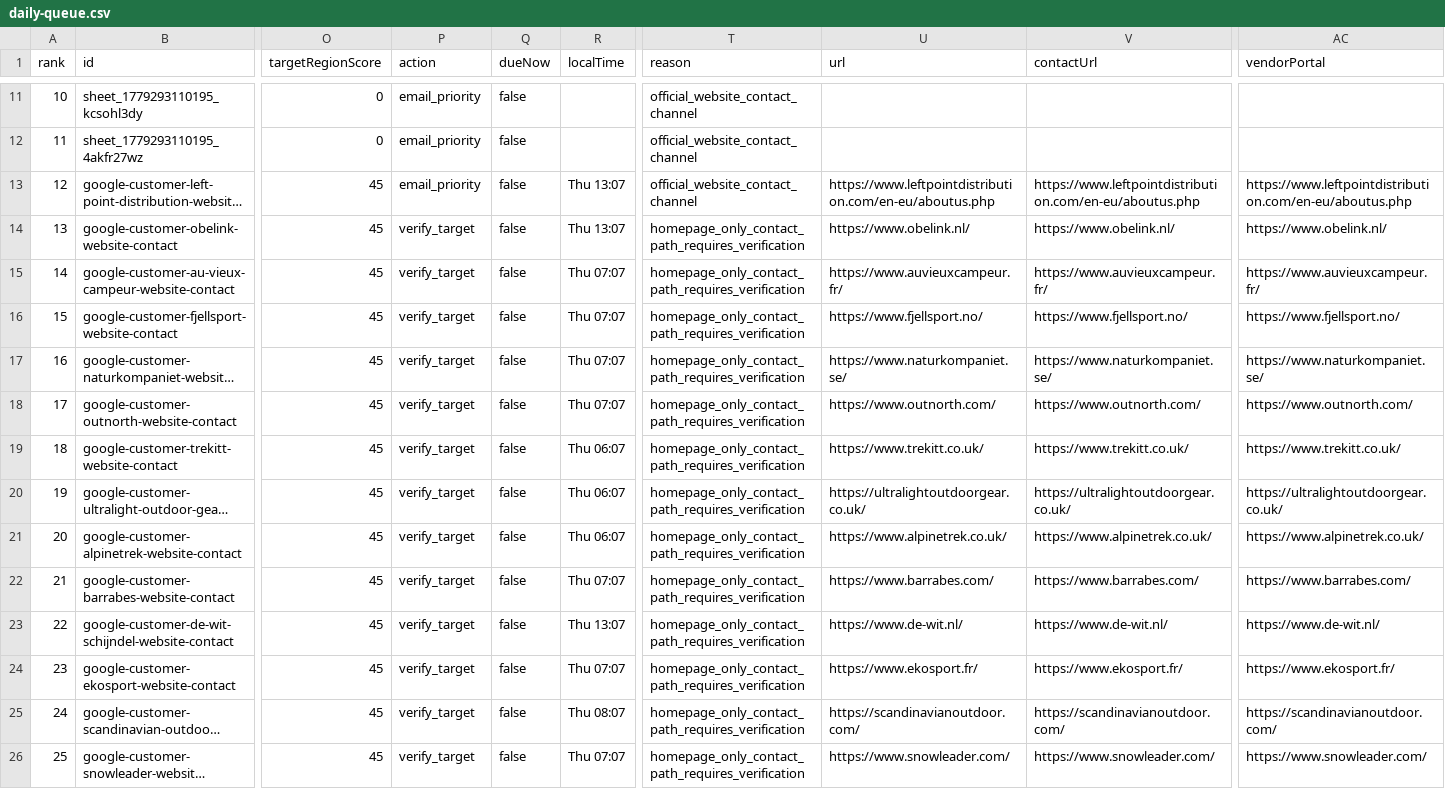
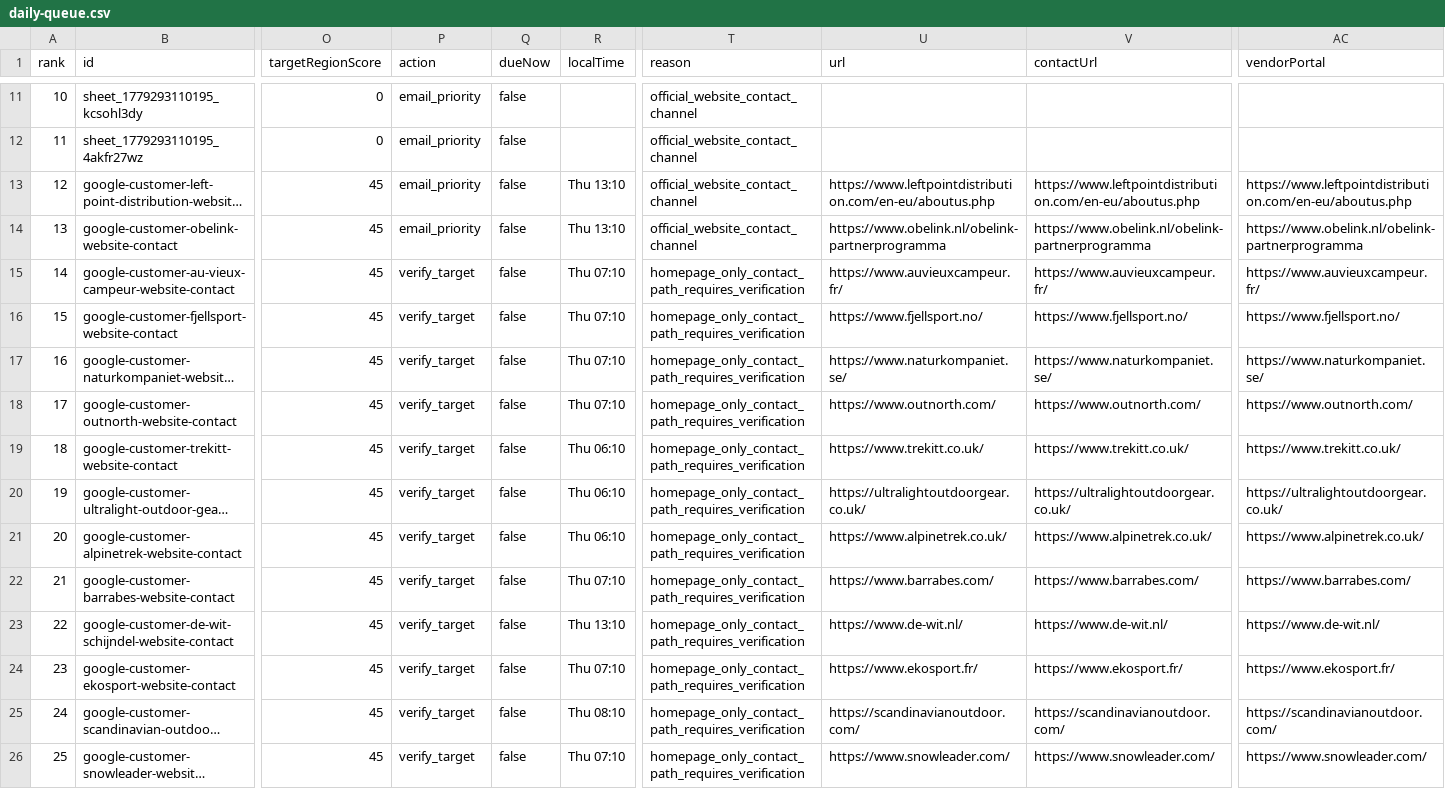
Before and after one commit to Leo-131/1, a CSV file: outreach-dashboard/github-sync/daily-queue.csv, drawn as a sheet; only a part is shown, gaps mark what is left out; long unchanged cells end in …; the diff covers the shown part only; the diff names each change by its address in the sheet, - before the commit and + after, or states it on an @@ line.

```diff
--- a/outreach-dashboard/github-sync/daily-queue.csv
+++ b/outreach-dashboard/github-sync/daily-queue.csv
-R13:R14 (localTime): Thu 13:07
+R13:R14 (localTime): Thu 13:10
-P14 (action): verify_target
+P14 (action): email_priority
-T14 (reason): homepage_only_contact_path_requires_verification
+T14 (reason): official_website_contact_channel
-U14 (url): https://www.obelink.nl/
+U14 (url): https://www.obelink.nl/obelink-partnerprogramma
-V14 (contactUrl): https://www.obelink.nl/
+V14 (contactUrl): https://www.obelink.nl/obelink-partnerprogramma
-AC14 (vendorPortal): https://www.obelink.nl/
+AC14 (vendorPortal): https://www.obelink.nl/obelink-partnerprogramma
-R15:R18 (localTime): Thu 07:07
+R15:R18 (localTime): Thu 07:10
-R19:R21 (localTime): Thu 06:07
+R19:R21 (localTime): Thu 06:10
-R22 (localTime): Thu 07:07
+R22 (localTime): Thu 07:10
-R23 (localTime): Thu 13:07
+R23 (localTime): Thu 13:10
-R24 (localTime): Thu 07:07
+R24 (localTime): Thu 07:10
-R25 (localTime): Thu 08:07
+R25 (localTime): Thu 08:10
-R26 (localTime): Thu 07:07
+R26 (localTime): Thu 07:10
```
Also changed, not shown: 1 added row and 72 edited cells elsewhere in this file, outreach-dashboard/google-lead-discovery-latest.csv, 26 other files.
